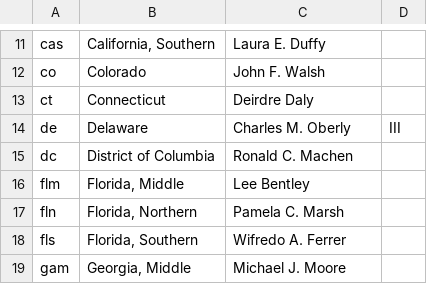
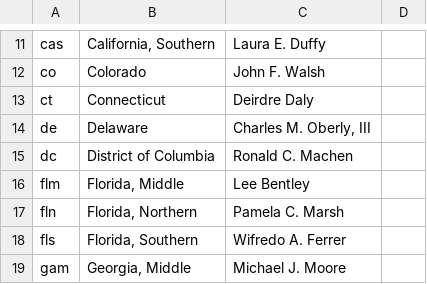
Before and after one commit to swirtSJW/migration_tools, a CSV file: sources/usao-districts.csv, drawn as a sheet; only a part is shown, gaps mark what is left out.

Commit message:
Update usao-districts.csv

```diff
--- a/sources/usao-districts.csv
+++ b/sources/usao-districts.csv
@@ -13,3 +13,3 @@ co,"Colorado",John F. Walsh
 ct,"Connecticut",Deirdre Daly
-de,"Delaware",Charles M. Oberly, III
+de,"Delaware","Charles M. Oberly, III"
 dc,"District of Columbia",Ronald C. Machen
```
